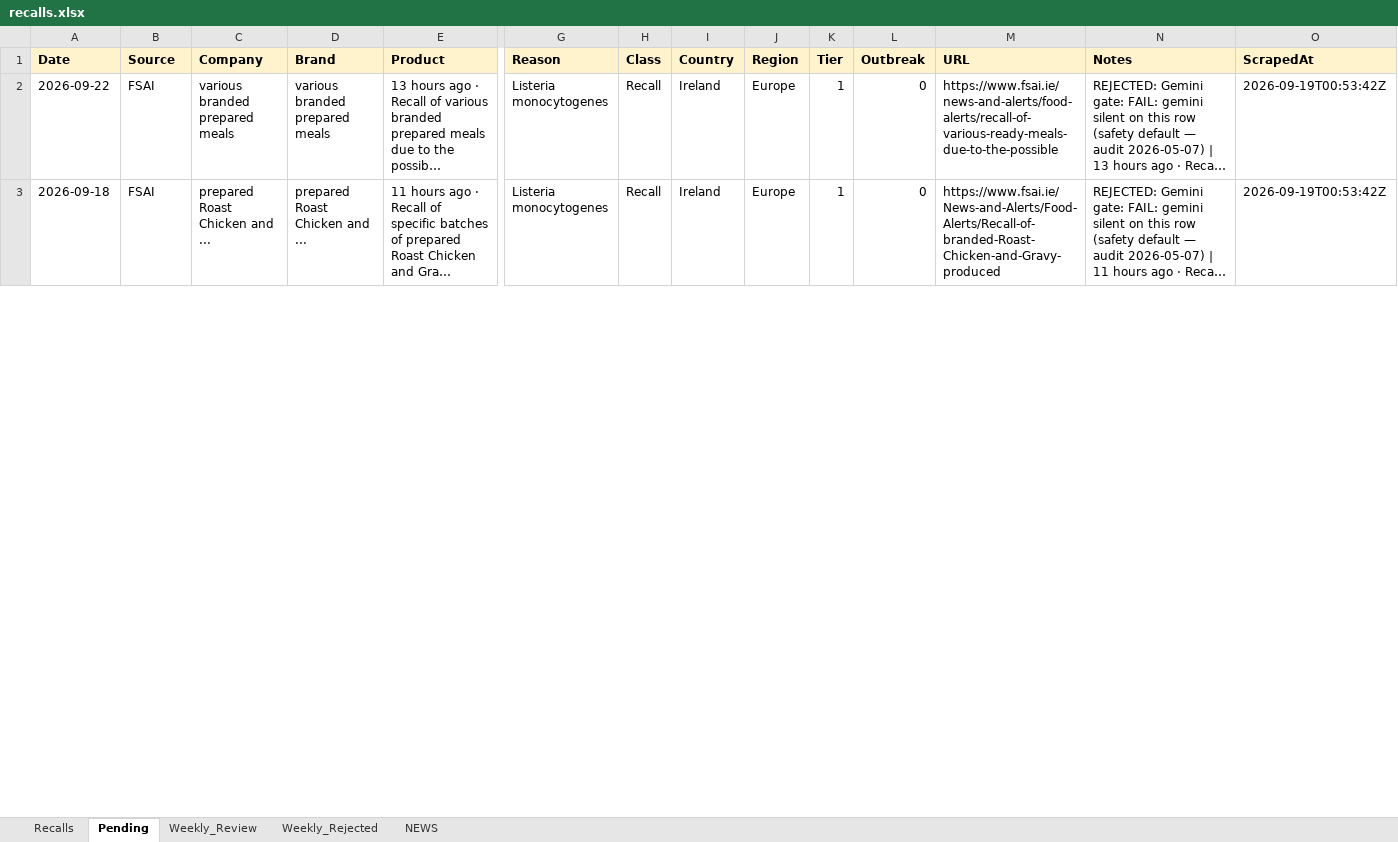
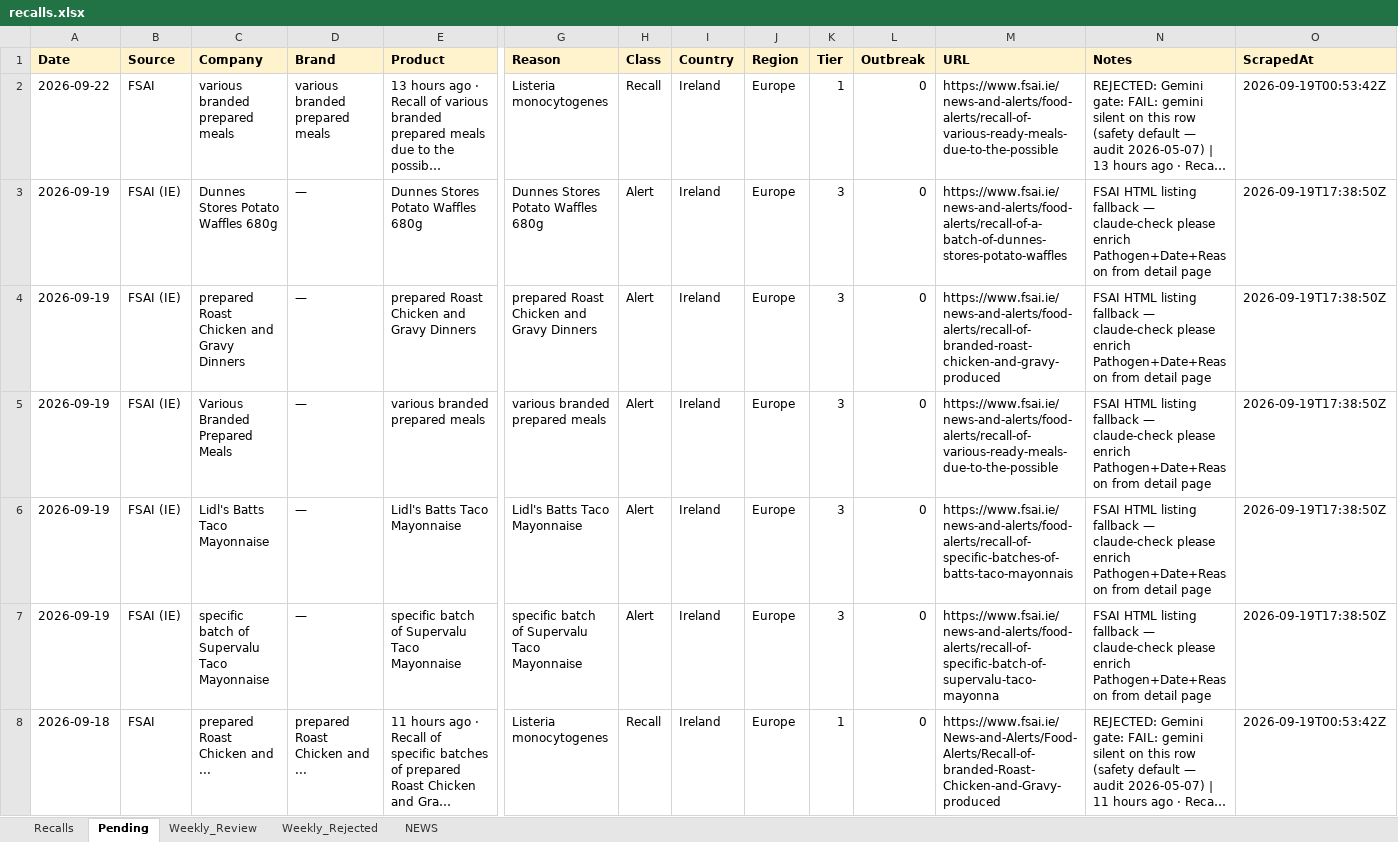
Before and after one commit to Nicobescond/FOOD-SAFETY-monitoring, an Excel workbook: docs/data/recalls.xlsx, sheet Pending, drawn as a sheet; only a part is shown, gaps mark what is left out; long unchanged cells end in …; values as stored, in another font and other column widths than the file's, no borders; rows hold the shown columns only; the diff covers the shown part only; the diff names each change by its address in the sheet, - before the commit and + after, or states it on an @@ line.

Commit message:
FSIS daily update 2026-09-19 (+0 approved, 81 pending)

```diff
--- a/docs/data/recalls.xlsx (sheet Pending)
+++ b/docs/data/recalls.xlsx (sheet Pending)
+row 3: 2026-09-19 | FSAI (IE) | Dunnes Stores Potato Waffles 680g | — | Dunnes Stores Potato Waffles 680g | Dunnes Stores Potato Waffles 680g | Alert | Ireland | Europe | 3 | 0 | https://www.fsai.ie/news-and-alerts/food-alerts/recall-of-a-batch-of-dunnes-stores-potato-waffles | FSAI HTML listing fallback — claude-check please enrich Pathogen+Date+Reason from detail page | 2026-09-19T17:38:50Z
+row 4: 2026-09-19 | FSAI (IE) | prepared Roast Chicken and Gravy Dinners | — | prepared Roast Chicken and Gravy Dinners | prepared Roast Chicken and Gravy Dinners | Alert | Ireland | Europe | 3 | 0 | https://www.fsai.ie/news-and-alerts/food-alerts/recall-of-branded-roast-chicken-and-gravy-produced | FSAI HTML listing fallback — claude-check please enrich Pathogen+Date+Reason from detail page | 2026-09-19T17:38:50Z
+row 5: 2026-09-19 | FSAI (IE) | Various Branded Prepared Meals | — | various branded prepared meals | various branded prepared meals | Alert | Ireland | Europe | 3 | 0 | https://www.fsai.ie/news-and-alerts/food-alerts/recall-of-various-ready-meals-due-to-the-possible | FSAI HTML listing fallback — claude-check please enrich Pathogen+Date+Reason from detail page | 2026-09-19T17:38:50Z
+row 6: 2026-09-19 | FSAI (IE) | Lidl's Batts Taco Mayonnaise | — | Lidl's Batts Taco Mayonnaise | Lidl's Batts Taco Mayonnaise | Alert | Ireland | Europe | 3 | 0 | https://www.fsai.ie/news-and-alerts/food-alerts/recall-of-specific-batches-of-batts-taco-mayonnais | FSAI HTML listing fallback — claude-check please enrich Pathogen+Date+Reason from detail page | 2026-09-19T17:38:50Z
+row 7: 2026-09-19 | FSAI (IE) | specific batch of Supervalu Taco Mayonnaise | — | specific batch of Supervalu Taco Mayonnaise | specific batch of Supervalu Taco Mayonnaise | Alert | Ireland | Europe | 3 | 0 | https://www.fsai.ie/news-and-alerts/food-alerts/recall-of-specific-batch-of-supervalu-taco-mayonna | FSAI HTML listing fallback — claude-check please enrich Pathogen+Date+Reason from detail page | 2026-09-19T17:38:50Z
```
Also changed, not shown: 68 added rows and 9 edited cells elsewhere in this sheet, sheet NEWS.
